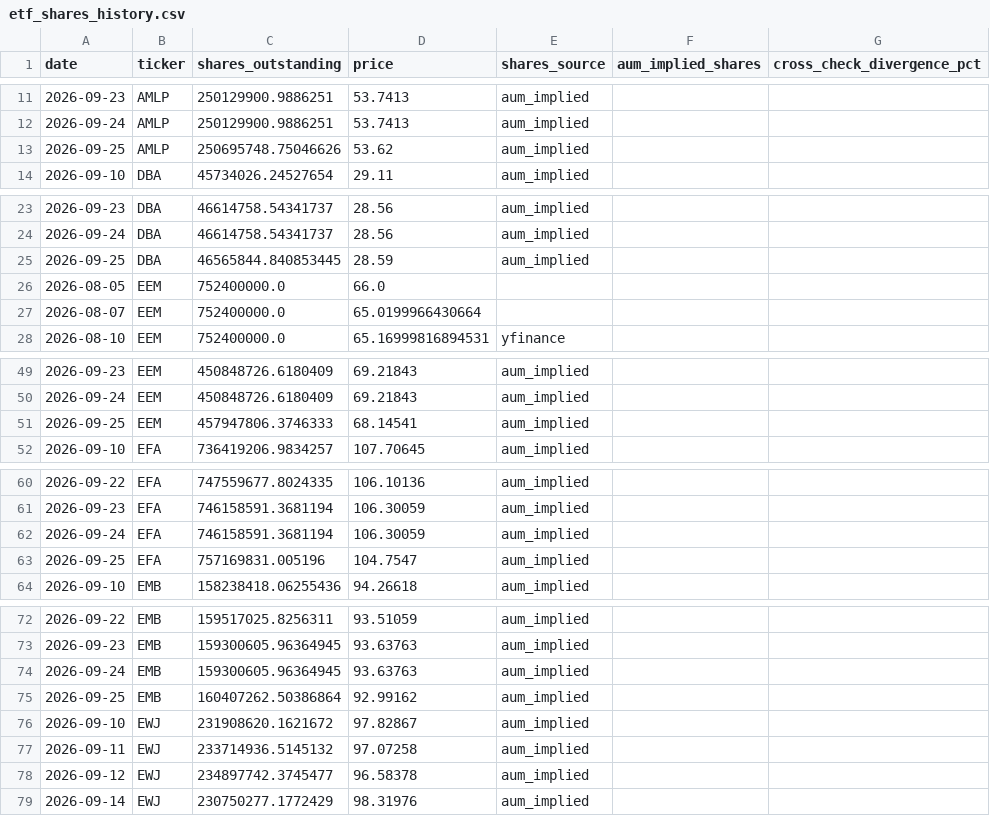
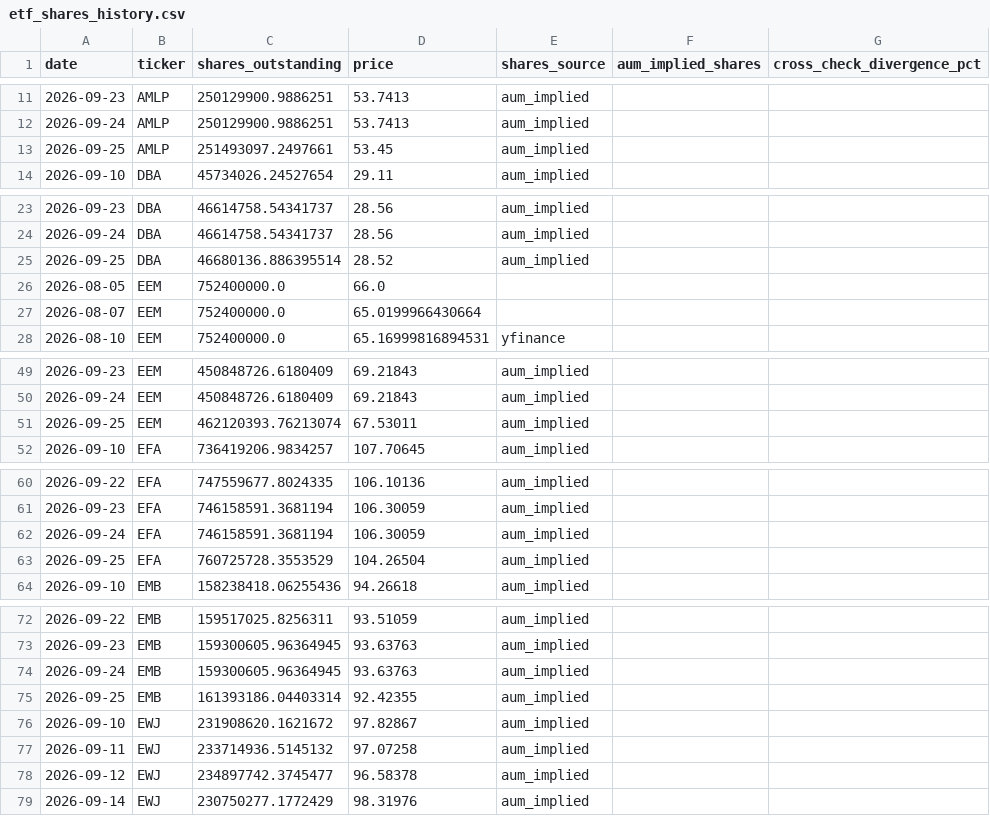
Before and after one commit to timothylundeen2008-web/Money_Flow, a CSV file: data/etf_shares_history.csv, drawn as a sheet; only a part is shown, gaps mark what is left out; the diff covers the shown part only.

```diff
--- a/data/etf_shares_history.csv
+++ b/data/etf_shares_history.csv
@@ -12,3 +12,3 @@ date,ticker,shares_outstanding,price,shares_source,aum_implied_shares,cross_chec
 2026-09-24,AMLP,250129900.9886251,53.7413,aum_implied,,
-2026-09-25,AMLP,250695748.75046626,53.62,aum_implied,,
+2026-09-25,AMLP,251493097.2497661,53.45,aum_implied,,
 2026-09-10,DBA,45734026.24527654,29.11,aum_implied,,
@@ -24,3 +24,3 @@ date,ticker,shares_outstanding,price,shares_source,aum_implied_shares,cross_chec
 2026-09-24,DBA,46614758.54341737,28.56,aum_implied,,
-2026-09-25,DBA,46565844.840853445,28.59,aum_implied,,
+2026-09-25,DBA,46680136.886395514,28.52,aum_implied,,
 2026-08-05,EEM,752400000.0,66.0,,,
@@ -50,3 +50,3 @@ date,ticker,shares_outstanding,price,shares_source,aum_implied_shares,cross_chec
 2026-09-24,EEM,450848726.6180409,69.21843,aum_implied,,
-2026-09-25,EEM,457947806.3746333,68.14541,aum_implied,,
+2026-09-25,EEM,462120393.76213074,67.53011,aum_implied,,
 2026-09-10,EFA,736419206.9834257,107.70645,aum_implied,,
@@ -62,3 +62,3 @@ date,ticker,shares_outstanding,price,shares_source,aum_implied_shares,cross_chec
 2026-09-24,EFA,746158591.3681194,106.30059,aum_implied,,
-2026-09-25,EFA,757169831.005196,104.7547,aum_implied,,
+2026-09-25,EFA,760725728.3553529,104.26504,aum_implied,,
 2026-09-10,EMB,158238418.06255436,94.26618,aum_implied,,
@@ -74,3 +74,3 @@ date,ticker,shares_outstanding,price,shares_source,aum_implied_shares,cross_chec
 2026-09-24,EMB,159300605.96364945,93.63763,aum_implied,,
-2026-09-25,EMB,160407262.50386864,92.99162,aum_implied,,
+2026-09-25,EMB,161393186.04403314,92.42355,aum_implied,,
 2026-09-10,EWJ,231908620.1621672,97.82867,aum_implied,,
```
Also changed, not shown: 103 edited cells elsewhere in this file, 1 other file.
